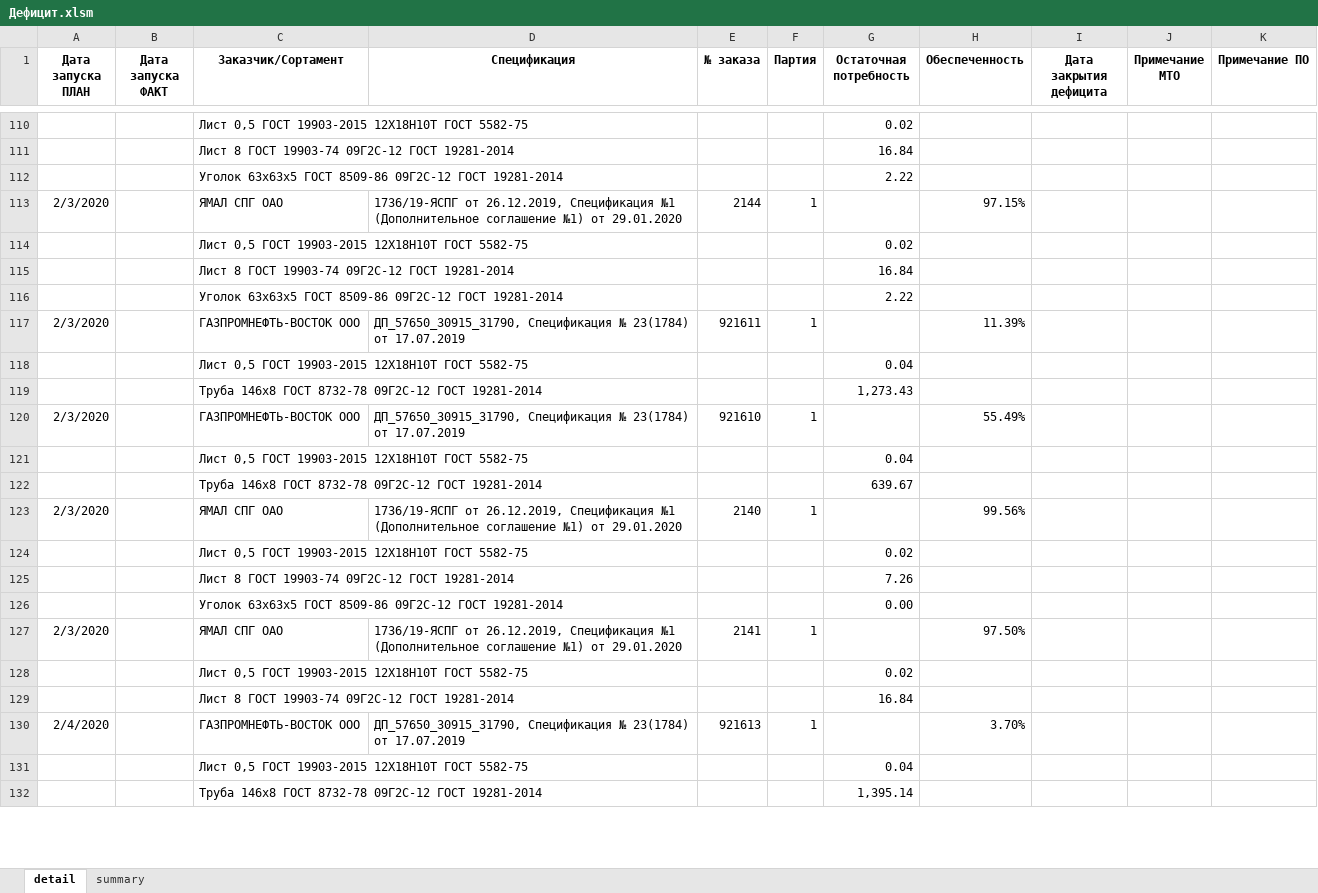
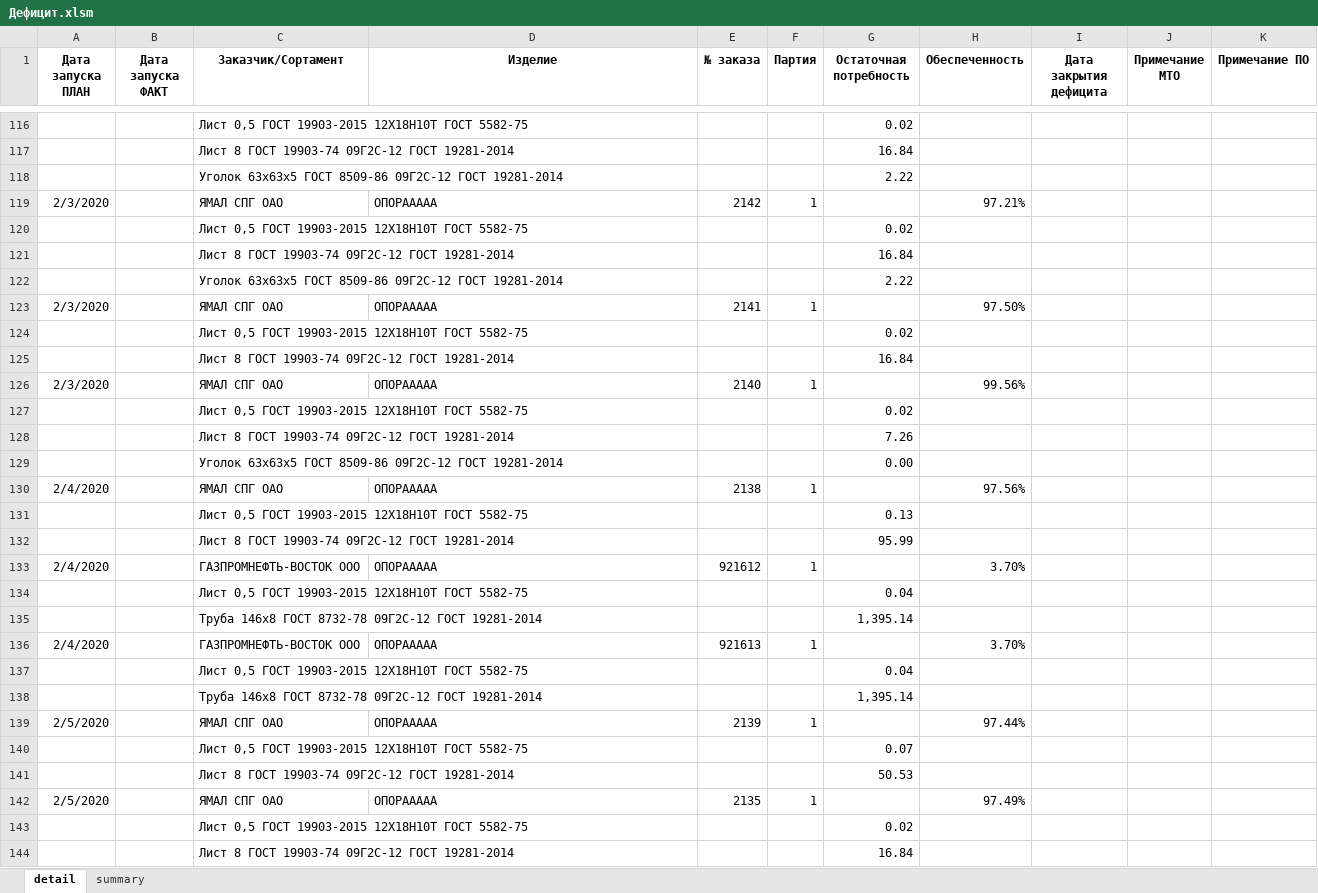
Before and after one commit to smolinilya01/calculation_metal, an Excel workbook: support_data/reports/Дефицит.xlsm, sheet detail, drawn as a sheet; only a part is shown, gaps mark what is left out; values as stored, in another font and other column widths than the file's, no borders; conditional formats not drawn; removed rows and columns are numbered as before the commit, all else as after; the diff covers the shown part only; the diff names each change by its address in the sheet, - before the commit and + after, or states it on an @@ line.

Commit message:
B-1 Add product name instead specia in daily report

```diff
--- a/support_data/reports/Дефицит.xlsm (sheet detail)
+++ b/support_data/reports/Дефицит.xlsm (sheet detail)
-D1: Спецификация
+D1: Изделие
-D119 (Изделие): 1736/19-ЯСПГ от 26.12.2019, Спецификация №1 (Дополнительное соглашение №1) от 29.01.2020
+D119 (Изделие): ОПОРААААА
-E119 (№ заказа): 2144
+E119 (№ заказа): 2142
-H119 (Обеспеченность): 97.15%
+H119 (Обеспеченность): 97.21%
-C123 (Заказчик/Сортамент): ГАЗПРОМНЕФТЬ-ВОСТОК ООО
+C123 (Заказчик/Сортамент): ЯМАЛ СПГ ОАО
-D123 (Изделие): ДП_57650_30915_31790, Спецификация № 23(1784) от 17.07.2019
+D123 (Изделие): ОПОРААААА
-E123 (№ заказа): 921611
+E123 (№ заказа): 2141
-H123 (Обеспеченность): 11.39%
+H123 (Обеспеченность): 97.50%
@@ row 118 moved to row 110: Лист 0,5 ГОСТ 19903-2015 12Х18Н10Т ГОСТ … @@
@@ row 119 moved to row 111: Труба 146х8 ГОСТ 8732-78 09Г2С-12 ГОСТ 1… @@
-row 120: 2/3/2020 |  | ГАЗПРОМНЕФТЬ-ВОСТОК ООО | ДП_57650_30915_31790, Спецификация № 23(1784) от 17.07.2019 | 921610 | 1 |  | 55.49%
@@ row 121 moved to row 113: Лист 0,5 ГОСТ 19903-2015 12Х18Н10Т ГОСТ … @@
@@ row 122 moved to row 114: Труба 146х8 ГОСТ 8732-78 09Г2С-12 ГОСТ 1… @@
@@ row 140 moved to row 124: Лист 0,5 ГОСТ 19903-2015 12Х18Н10Т ГОСТ … @@
@@ row 141 moved to row 125: Лист 8 ГОСТ 19903-74 09Г2С-12 ГОСТ 19281… @@
-D126 (Изделие): 1736/19-ЯСПГ от 26.12.2019, Спецификация №1 (Дополнительное соглашение №1) от 29.01.2020
+D126 (Изделие): ОПОРААААА
-row 127: 2/3/2020 |  | ЯМАЛ СПГ ОАО | 1736/19-ЯСПГ от 26.12.2019, Спецификация №1 (Дополнительное соглашение №1) от 29.01.2020 | 2141 | 1 |  | 97.50%
+row 130: 2/4/2020 |  | ЯМАЛ СПГ ОАО | ОПОРААААА | 2138 | 1 |  | 97.56%
@@ row 134 moved to row 131: Лист 0,5 ГОСТ 19903-2015 12Х18Н10Т ГОСТ … @@
@@ row 135 moved to row 132: Лист 8 ГОСТ 19903-74 09Г2С-12 ГОСТ 19281… @@
+row 133: 2/4/2020 |  | ГАЗПРОМНЕФТЬ-ВОСТОК ООО | ОПОРААААА | 921612 | 1 |  | 3.70%
@@ row 131 moved to row 134: Лист 0,5 ГОСТ 19903-2015 12Х18Н10Т ГОСТ … @@
@@ row 132 moved to row 135: Труба 146х8 ГОСТ 8732-78 09Г2С-12 ГОСТ 1… @@
+row 136: 2/4/2020 |  | ГАЗПРОМНЕФТЬ-ВОСТОК ООО | ОПОРААААА | 921613 | 1 |  | 3.70%
+row 139: 2/5/2020 |  | ЯМАЛ СПГ ОАО | ОПОРААААА | 2139 | 1 |  | 97.44%
@@ row 143 moved to row 140: Лист 0,5 ГОСТ 19903-2015 12Х18Н10Т ГОСТ … @@
@@ row 144 moved to row 141: Лист 8 ГОСТ 19903-74 09Г2С-12 ГОСТ 19281… @@
+row 142: 2/5/2020 |  | ЯМАЛ СПГ ОАО | ОПОРААААА | 2135 | 1 |  | 97.49%
-row 130: 2/4/2020 |  | ГАЗПРОМНЕФТЬ-ВОСТОК ООО | ДП_57650_30915_31790, Спецификация № 23(1784) от 17.07.2019 | 921613 | 1 |  | 3.70%
```
Also changed, not shown: 8 added rows, 10 removed rows, 13 moved rows and 39 edited cells elsewhere in this sheet, support_data/reports/Итоговая_потребность.xlsm, 7 other files.
